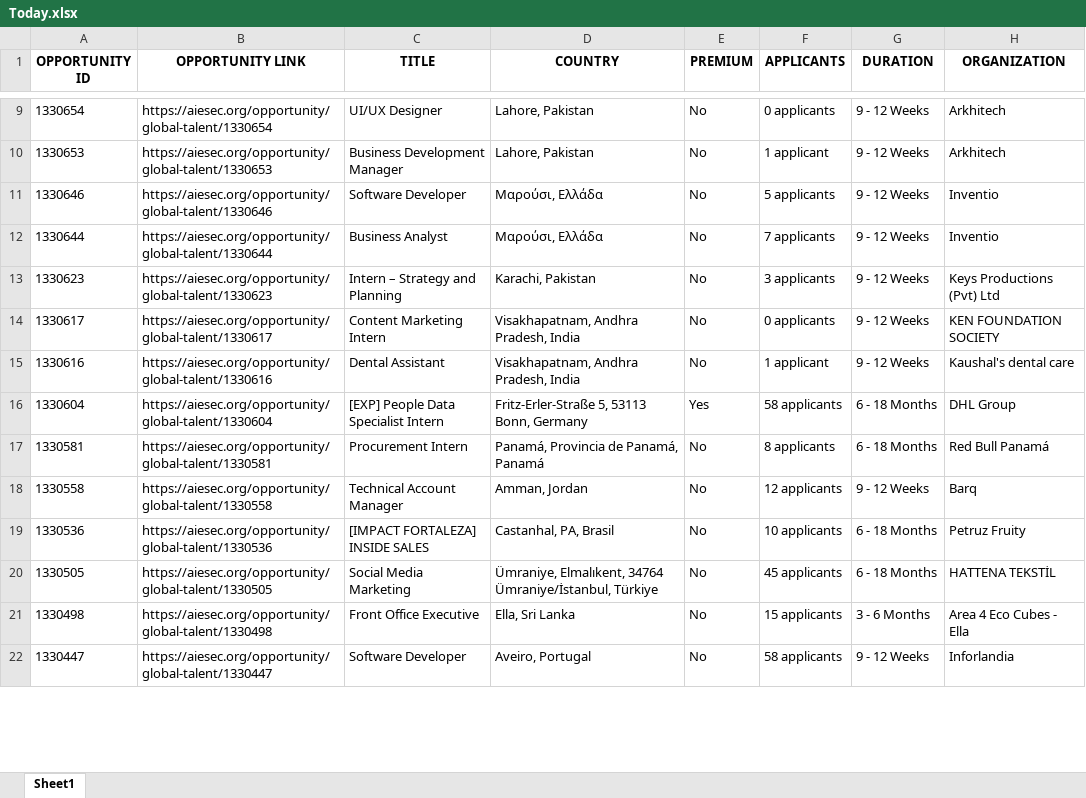
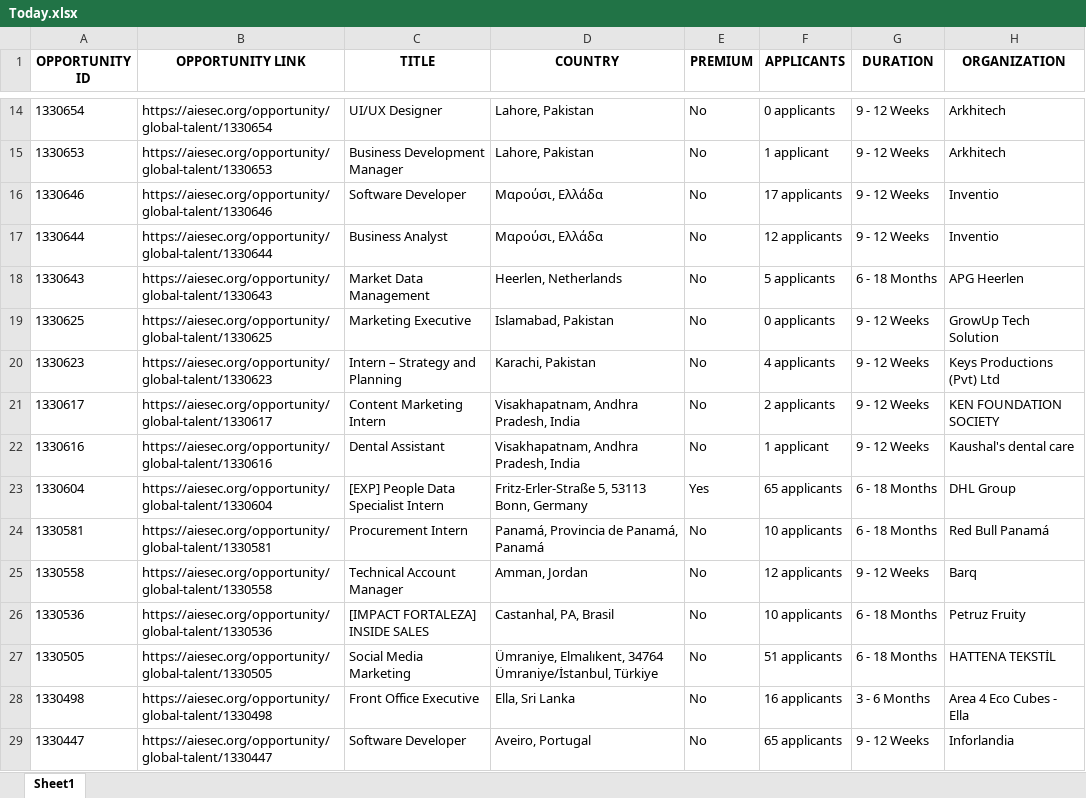
Before and after one commit to IbrahiimHassan/AIESEC_GUC, an Excel workbook: Today.xlsx, sheet Sheet1, drawn as a sheet; only a part is shown, gaps mark what is left out; values as stored, in another font and other column widths than the file's, no borders; addresses are those after the commit; the diff covers the shown part only; the diff names each change by its address in the sheet, - before the commit and + after, or states it on an @@ line.

```diff
--- a/Today.xlsx (sheet Sheet1)
+++ b/Today.xlsx (sheet Sheet1)
-F16 (APPLICANTS): 5 applicants
+F16 (APPLICANTS): 17 applicants
-F17 (APPLICANTS): 7 applicants
+F17 (APPLICANTS): 12 applicants
+row 18: 1330643 | https://aiesec.org/opportunity/global-talent/1330643 | Market Data Management | Heerlen, Netherlands | No | 5 applicants | 6 - 18 Months | APG Heerlen
+row 19: 1330625 | https://aiesec.org/opportunity/global-talent/1330625 | Marketing Executive | Islamabad, Pakistan | No | 0 applicants | 9 - 12 Weeks | GrowUp Tech Solution
-F20 (APPLICANTS): 3 applicants
+F20 (APPLICANTS): 4 applicants
-F21 (APPLICANTS): 0 applicants
+F21 (APPLICANTS): 2 applicants
-F23 (APPLICANTS): 58 applicants
+F23 (APPLICANTS): 65 applicants
-F24 (APPLICANTS): 8 applicants
+F24 (APPLICANTS): 10 applicants
-F27 (APPLICANTS): 45 applicants
+F27 (APPLICANTS): 51 applicants
-F28 (APPLICANTS): 15 applicants
+F28 (APPLICANTS): 16 applicants
-F29 (APPLICANTS): 58 applicants
+F29 (APPLICANTS): 65 applicants
```
Also changed, not shown: 11 added rows, 4 removed rows, 2 moved rows and 84 edited cells elsewhere in this sheet, New.xlsx, 1 other file.
